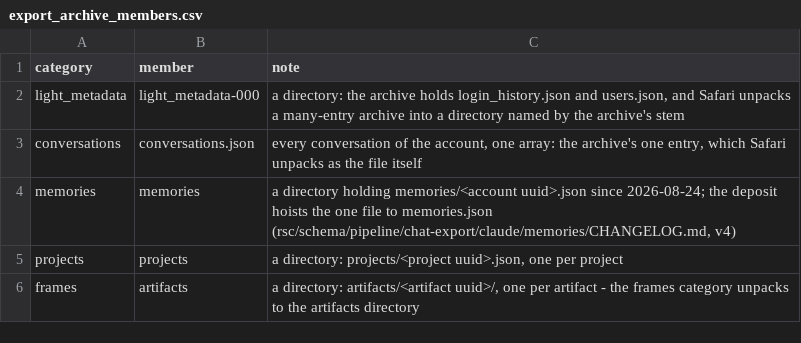
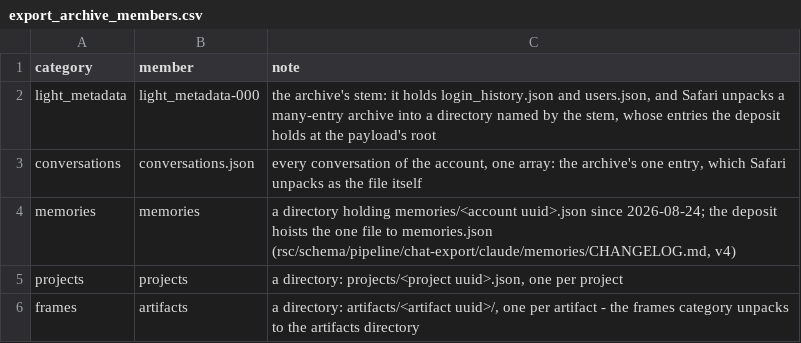
Before and after one commit to rpus/corpus-yoga, a CSV file: rsc/naming/export_archive_members.csv, drawn as a sheet.

Commit message:
a many-entry archive's entries are deposited at the payload's root (#716): reading-room's capture of 2026-09-29T10:21:17Z, the first DONE - fetched 5 of 5 - deposited light_metadata-000/ as a directory where the held payloads hold login_history.json and users.json at the root, since Safari unpacks a many-entry archive into a directory named by the archive's stem; an arrival named by the stem is emptied into the root and the directory removed, as unpacking there does
Signature: reading-room/claude/be12fa7c
Signature: reading-room

```diff
--- a/rsc/naming/export_archive_members.csv
+++ b/rsc/naming/export_archive_members.csv
@@ -1,3 +1,3 @@
 category,member,note
-light_metadata,light_metadata-000,"a directory: the archive holds login_history.json and users.json, and Safari unpacks a many-entry archive into a directory named by the archive's stem"
+light_metadata,light_metadata-000,"the archive's stem: it holds login_history.json and users.json, and Safari unpacks a many-entry archive into a directory named by the stem, whose entries the deposit holds at the payload's root"
 conversations,conversations.json,"every conversation of the account, one array: the archive's one entry, which Safari unpacks as the file itself"
```
Also changed, not shown: 1 other file.
